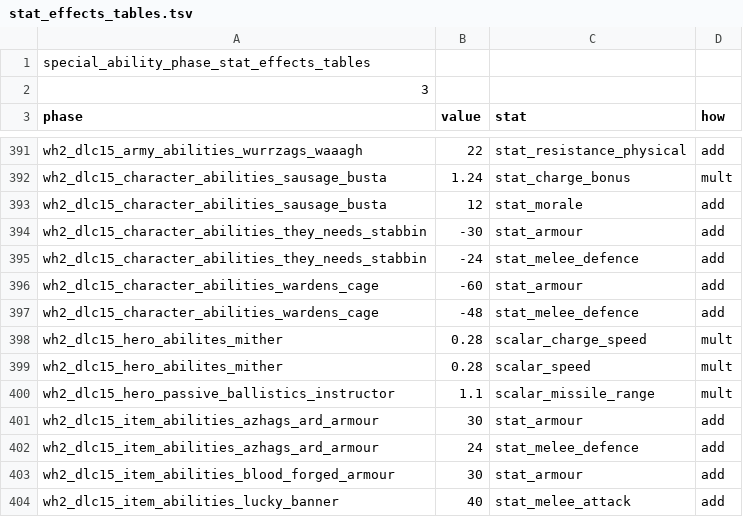
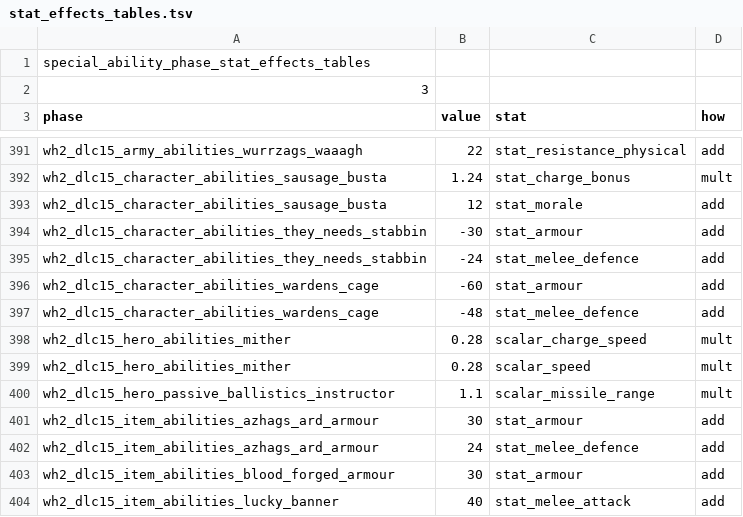
Before and after one commit to SymmetricChaos/WarhammerStats, a TSV file: stat_effects_tables.tsv, drawn as a sheet; only a part is shown, gaps mark what is left out.

```diff
--- a/stat_effects_tables.tsv
+++ b/stat_effects_tables.tsv
@@ -397,4 +397,4 @@ wh2_dlc15_character_abilities_wardens_cage	-60	stat_armour	add
 wh2_dlc15_character_abilities_wardens_cage	-48	stat_melee_defence	add
-wh2_dlc15_hero_abilites_mither	0.28	scalar_charge_speed	mult
-wh2_dlc15_hero_abilites_mither	0.28	scalar_speed	mult
+wh2_dlc15_hero_abilities_mither	0.28	scalar_charge_speed	mult
+wh2_dlc15_hero_abilities_mither	0.28	scalar_speed	mult
 wh2_dlc15_hero_passive_ballistics_instructor	1.1	scalar_missile_range	mult
```
Also changed, not shown: unit_abilities.csv, 8 other files.
